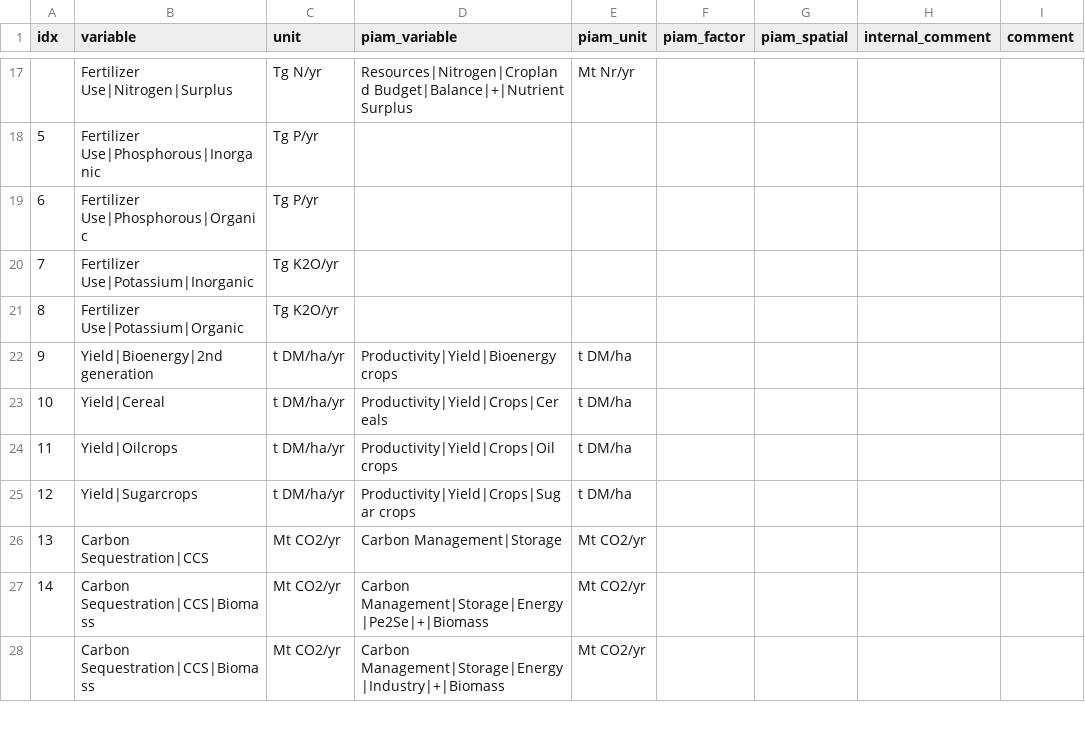
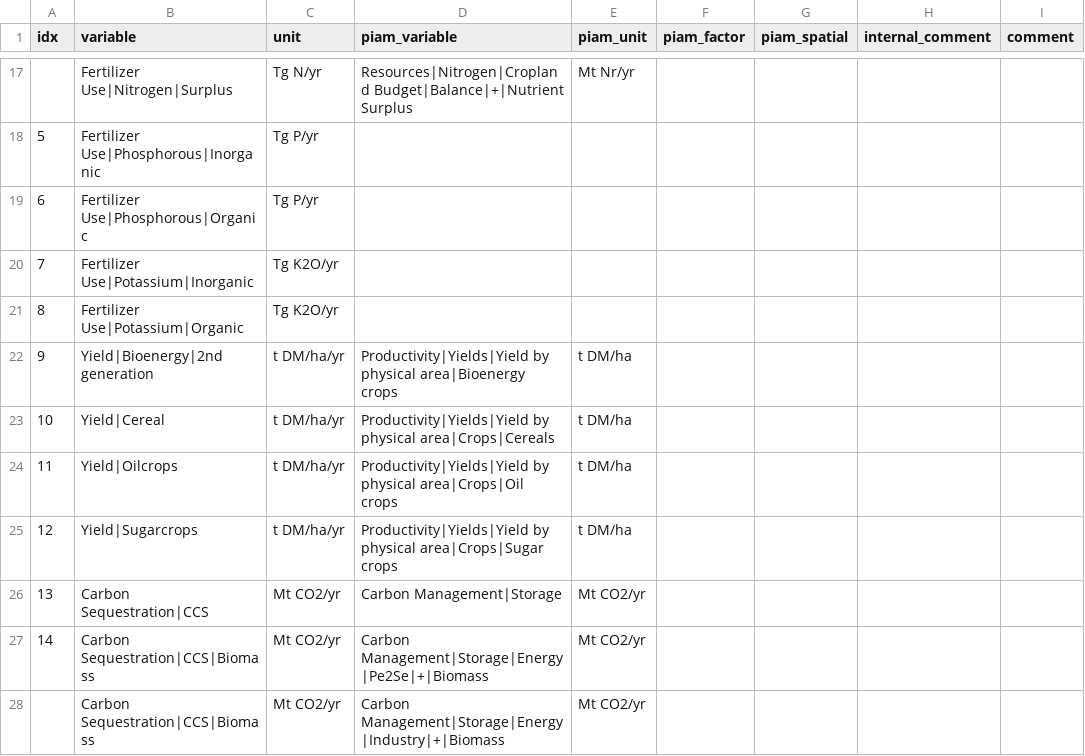
Before and after one commit to tonnrueter/piamInterfaces, a CSV file: inst/mappings/mapping_AR6.csv, drawn as a sheet; only a part is shown, gaps mark what is left out; the diff names each change by its address in the sheet, - before the commit and + after, or states it on an @@ line.

Commit message:
Rename yield variables to the Productivity|Yields tree
magpie4 >= 2.80.0 reports yields under Productivity|Yields, separating the
realized indicators from the crop-model inputs:

  Productivity|Yield                        -> Productivity|Yields|Yield by physical area
  Productivity|Yield by harvested area      -> Productivity|Yields|Yield by harvested area
  Productivity|Yield (before calibration)   -> Productivity|Yields|Input data|Uncalibrated
  Productivity|Yield (after calibration)    -> Productivity|Yields|Input data|Calibrated
  Productivity|Yield (including tau)        -> Productivity|Yields|Input data|Calibrated|Including technological change

Adds the entries to renamed_piam_variables.csv and applies them with
renameOldInMappings(), touching AgMIP, AR6, AR6_MAgPIE, BTC2, NAVIGATE and
ScenarioMIP. Only the two realized variables appear in the mappings; the
input-data entries are included so that older mif files still convert.

The realized-yield entry is deliberately anchored as "Productivity|Yield|*"
rather than "Productivity|Yield*". getExpandRenamedVariables() expands
wildcards with startsWith(), so the unanchored form would also capture
Productivity|Yield by harvested area, Productivity|Yield (before
calibration) and Productivity|Yield-increasing technological change crops,
the last of which is NOT being renamed. The trailing pipe also keeps the
rename idempotent, since it prevents the new names matching their own rule.

Verified: renameOldInMappings() is a no-op on a second run, the
technological-change variable is untouched, and the full test suite passes
(938 pass, 0 fail; the 3 warnings are pre-existing ggplot2 deprecations
from mip in test-plotIntercomparison.R).

```diff
--- a/inst/mappings/mapping_AR6.csv
+++ b/inst/mappings/mapping_AR6.csv
-D22 (piam_variable): Productivity|Yield|Bioenergy crops
+D22 (piam_variable): Productivity|Yields|Yield by physical area|Bioenergy crops
-D23 (piam_variable): Productivity|Yield|Crops|Cereals
+D23 (piam_variable): Productivity|Yields|Yield by physical area|Crops|Cereals
-D24 (piam_variable): Productivity|Yield|Crops|Oil crops
+D24 (piam_variable): Productivity|Yields|Yield by physical area|Crops|Oil crops
-D25 (piam_variable): Productivity|Yield|Crops|Sugar crops
+D25 (piam_variable): Productivity|Yields|Yield by physical area|Crops|Sugar crops
```
Also changed, not shown: inst/mappings/mapping_NAVIGATE.csv, 5 other files.
